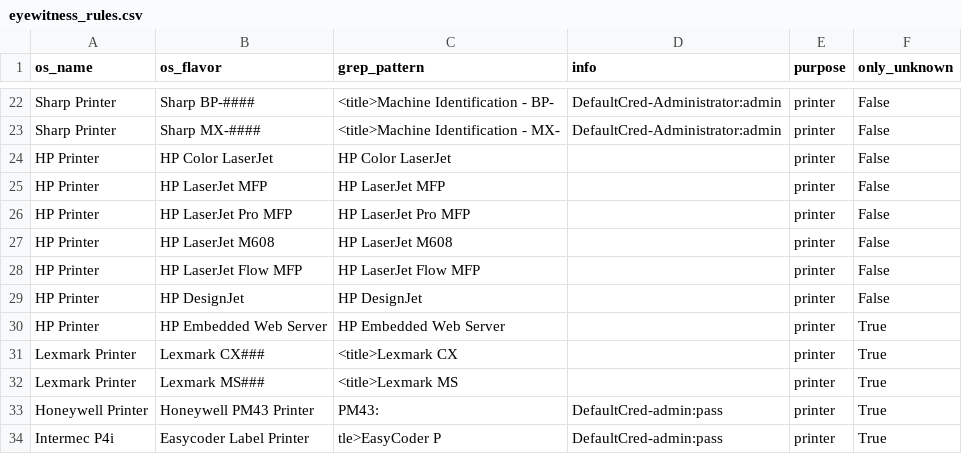
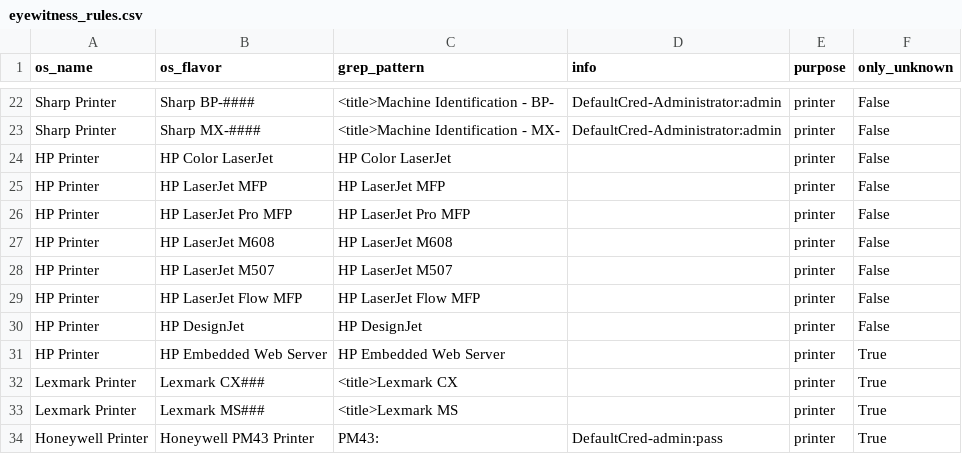
Before and after one commit to mvdevnull/sniper, a CSV file: conf/eyewitness_rules.csv, drawn as a sheet; only a part is shown, gaps mark what is left out; the shorter side is filled out with more unchanged rows; the diff names each change by its address in the sheet, - before the commit and + after, or states it on an @@ line.

Commit message:
Update eyewitness_rules.csv

```diff
--- a/conf/eyewitness_rules.csv
+++ b/conf/eyewitness_rules.csv
+row 28: HP Printer | HP LaserJet M507 | HP LaserJet M507 |  | printer | False
```
